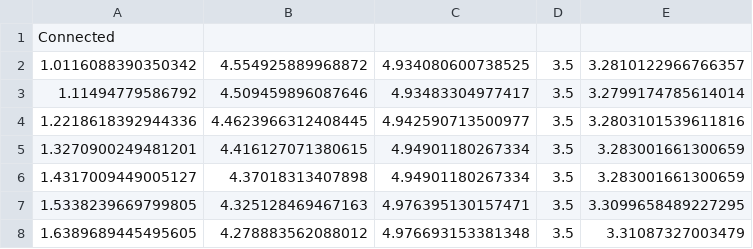
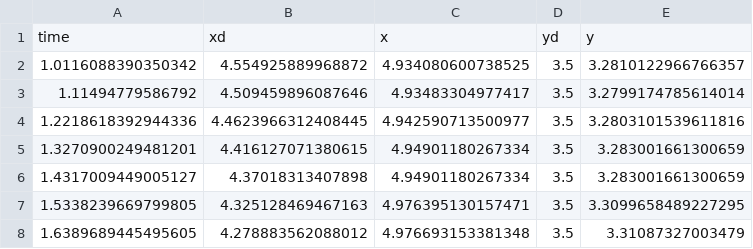
Before and after one commit to amandabaran/robotics, a CSV file: lab8/plots/spline_results.csv, drawn as a sheet; only a part is shown.

```diff
--- a/lab8/plots/spline_results.csv
+++ b/lab8/plots/spline_results.csv
@@ -1,2 +1,2 @@
-Connected
+time,xd,x,yd,y
 1.0116088390350342,4.554925889968872,4.934080600738525,3.5,3.2810122966766357
```
Also changed, not shown: 2 other files.
